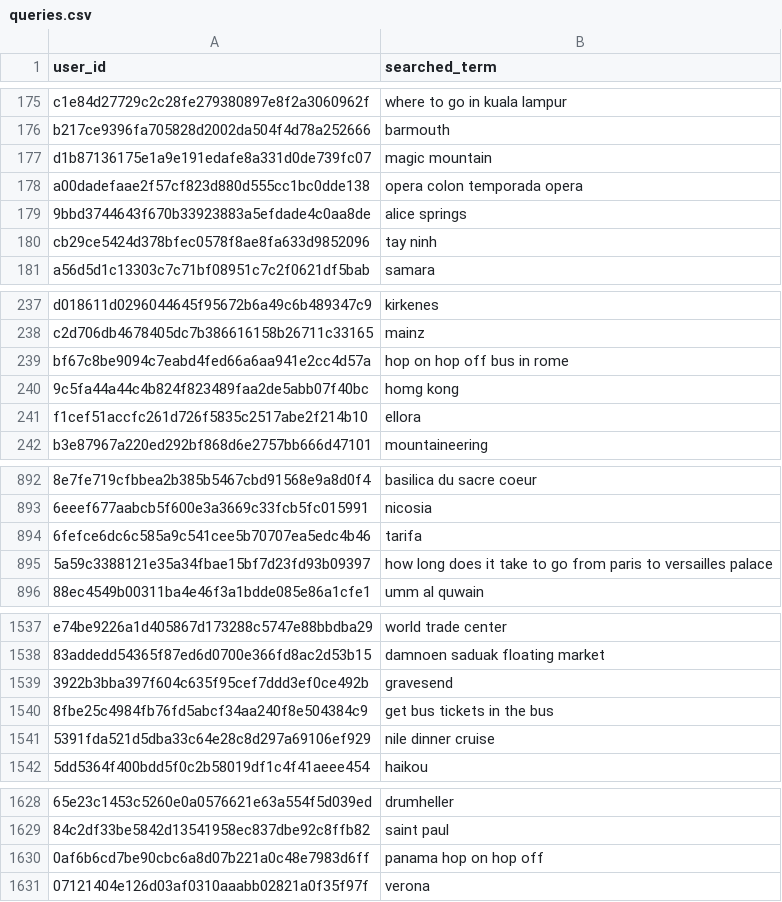
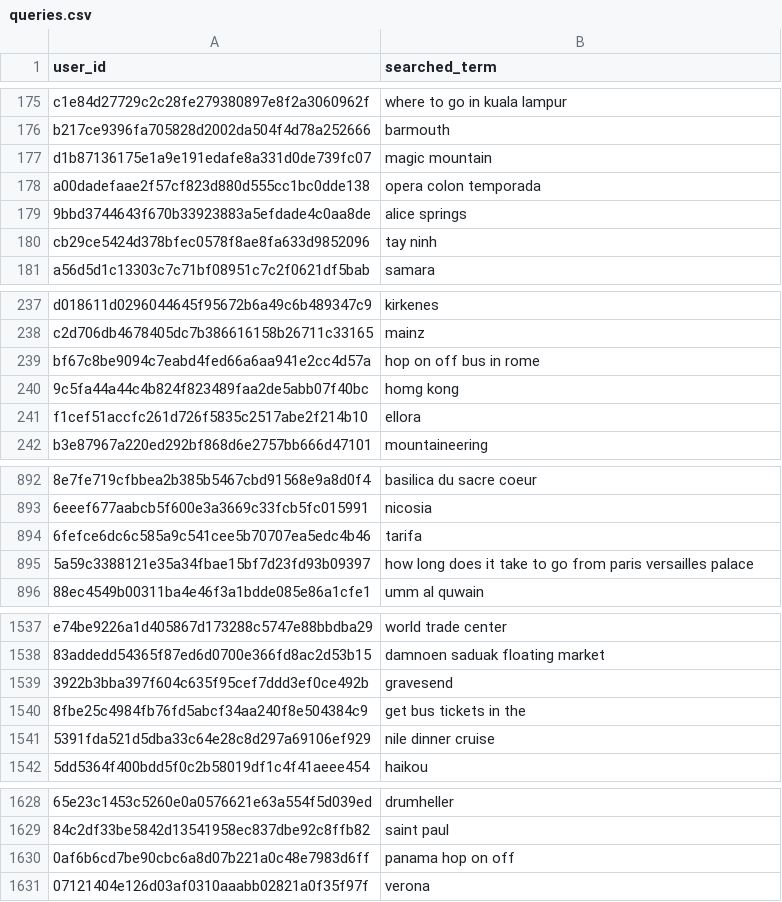
Before and after one commit to ysusuk/wikimedia, a CSV file: src/main/resources/queries.csv, drawn as a sheet; only a part is shown, gaps mark what is left out; the diff covers the shown part only; the diff names each change by its address in the sheet, - before the commit and + after, or states it on an @@ line.

Commit message:
queries

```diff
--- a/src/main/resources/queries.csv
+++ b/src/main/resources/queries.csv
-B178 (searched_term): opera colon temporada opera
+B178 (searched_term): opera colon temporada
-B239 (searched_term): hop on hop off bus in rome
+B239 (searched_term): hop on off bus in rome
-B895 (searched_term): …from paris to versailles palace
+B895 (searched_term): …from paris versailles palace
-B1540 (searched_term): get bus tickets in the bus
+B1540 (searched_term): get bus tickets in the
-B1630 (searched_term): panama hop on hop off
+B1630 (searched_term): panama hop on off
```
Also changed, not shown: 15 edited cells elsewhere in this file, 1 other file.
